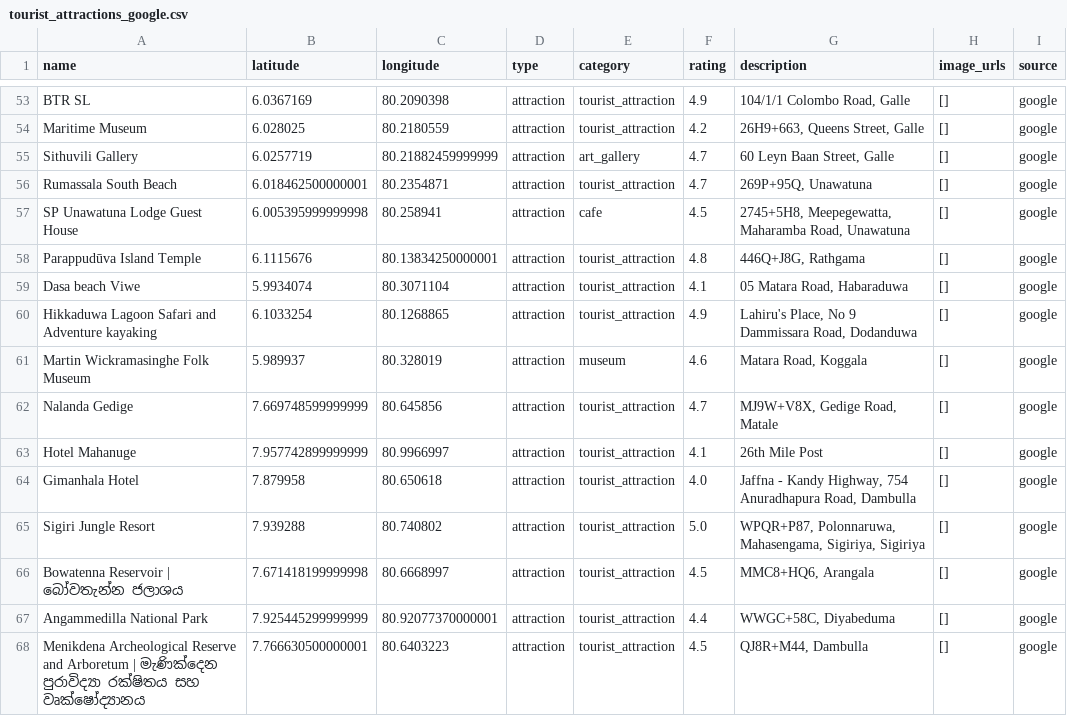
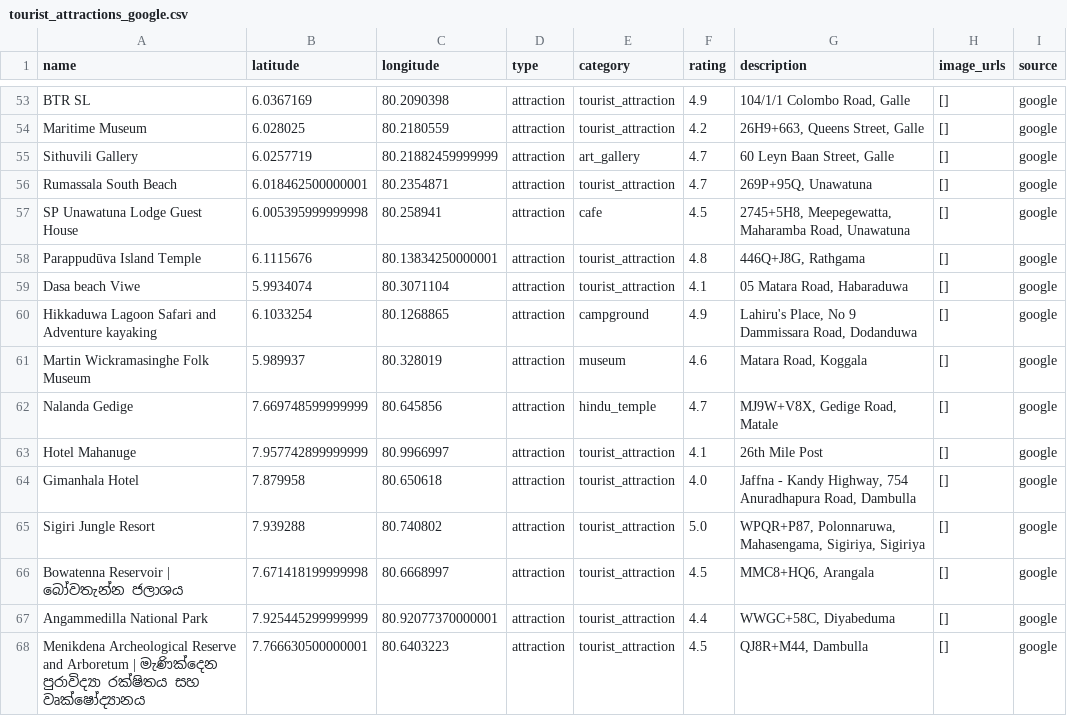
Before and after one commit to DuminduBandara/Eco_Cycle_Random_Forest_Model, a CSV file: tourist_attractions_google.csv, drawn as a sheet; only a part is shown, gaps mark what is left out.

```diff
--- a/tourist_attractions_google.csv
+++ b/tourist_attractions_google.csv
@@ -59,5 +59,5 @@ Parappudūva Island Temple,6.1115676,80.13834250000001,attraction,tourist_attrac
 Dasa beach Viwe,5.9934074,80.3071104,attraction,tourist_attraction,4.1,"05 Matara Road, Habaraduwa",[],google
-Hikkaduwa Lagoon Safari and Adventure kayaking,6.1033254,80.1268865,attraction,tourist_attraction,4.9,"Lahiru's Place, No 9 Dammissara Road, Dodanduwa",[],google
+Hikkaduwa Lagoon Safari and Adventure kayaking,6.1033254,80.1268865,attraction,campground,4.9,"Lahiru's Place, No 9 Dammissara Road, Dodanduwa",[],google
 Martin Wickramasinghe Folk Museum,5.989937,80.328019,attraction,museum,4.6,"Matara Road, Koggala",[],google
-Nalanda Gedige,7.669748599999999,80.645856,attraction,tourist_attraction,4.7,"MJ9W+V8X, Gedige Road, Matale",[],google
+Nalanda Gedige,7.669748599999999,80.645856,attraction,hindu_temple,4.7,"MJ9W+V8X, Gedige Road, Matale",[],google
 Hotel Mahanuge,7.957742899999999,80.9966997,attraction,tourist_attraction,4.1,26th Mile Post,[],google
```
Also changed, not shown: ground_truth_route_attractions.csv, nearby_attractions.csv, 9 other files.
